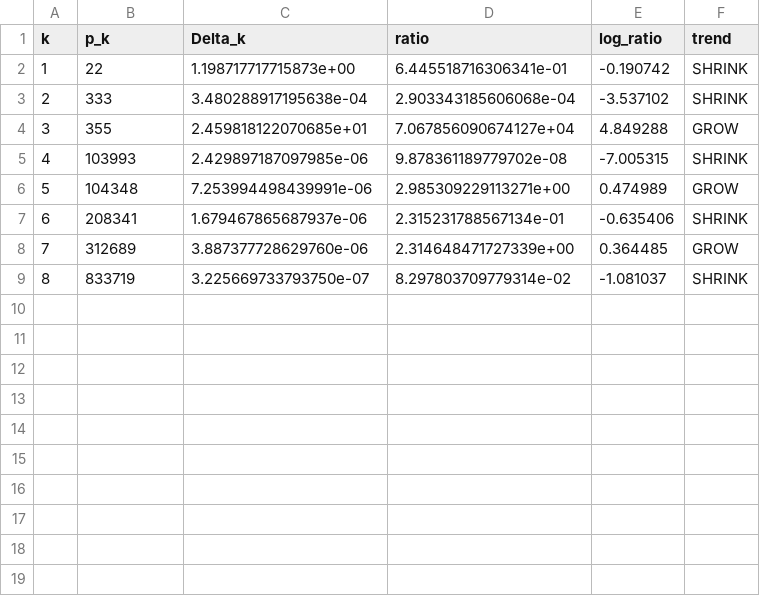
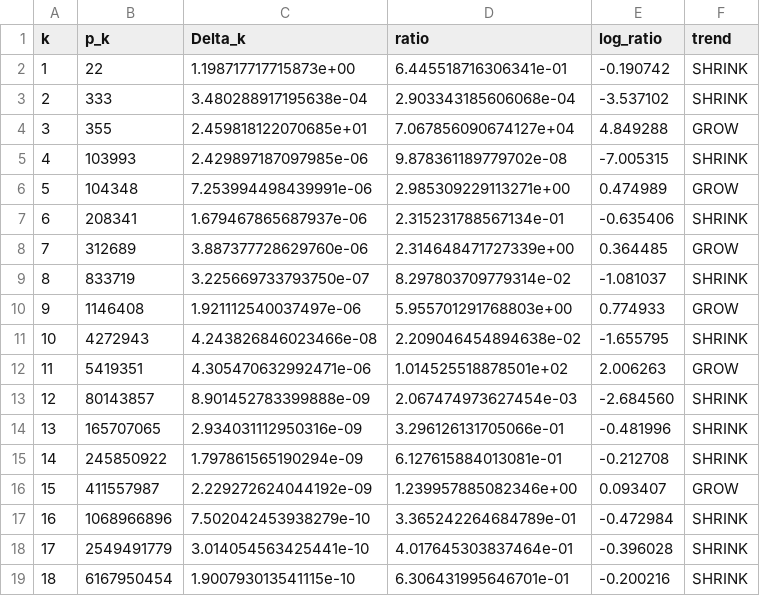
Before and after one commit to cahlen/idontknow, a CSV file: scripts/experiments/flint-hills/results/growth_rate.csv, drawn as a sheet; the diff names each change by its address in the sheet, - before the commit and + after, or states it on an @@ line.

```diff
--- a/scripts/experiments/flint-hills/results/growth_rate.csv
+++ b/scripts/experiments/flint-hills/results/growth_rate.csv
+row 10: 9 | 1146408 | 1.921112540037497e-06 | 5.955701291768803e+00 | 0.774933 | GROW
+row 11: 10 | 4272943 | 4.243826846023466e-08 | 2.209046454894638e-02 | -1.655795 | SHRINK
+row 12: 11 | 5419351 | 4.305470632992471e-06 | 1.014525518878501e+02 | 2.006263 | GROW
+row 13: 12 | 80143857 | 8.901452783399888e-09 | 2.067474973627454e-03 | -2.684560 | SHRINK
+row 14: 13 | 165707065 | 2.934031112950316e-09 | 3.296126131705066e-01 | -0.481996 | SHRINK
+row 15: 14 | 245850922 | 1.797861565190294e-09 | 6.127615884013081e-01 | -0.212708 | SHRINK
+row 16: 15 | 411557987 | 2.229272624044192e-09 | 1.239957885082346e+00 | 0.093407 | GROW
+row 17: 16 | 1068966896 | 7.502042453938279e-10 | 3.365242264684789e-01 | -0.472984 | SHRINK
+row 18: 17 | 2549491779 | 3.014054563425441e-10 | 4.017645303837464e-01 | -0.396028 | SHRINK
+row 19: 18 | 6167950454 | 1.900793013541115e-10 | 6.306431995646701e-01 | -0.200216 | SHRINK
```
Also changed, not shown: scripts/experiments/flint-hills/results/spikes.csv, 4 other files.
